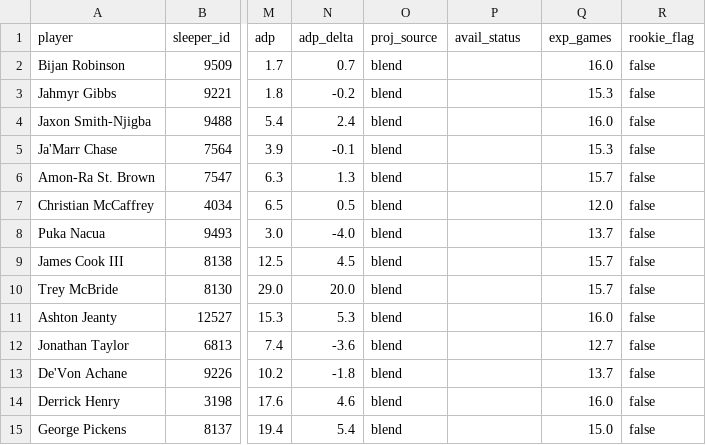
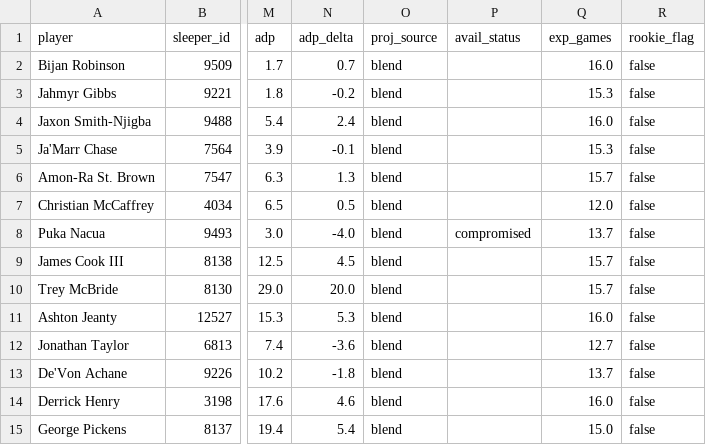
Before and after one commit to gabjew90/Fantasy-football, a CSV file: tiers.csv, drawn as a sheet; only a part is shown, gaps mark what is left out; the diff names each change by its address in the sheet, - before the commit and + after, or states it on an @@ line.

```diff
--- a/tiers.csv
+++ b/tiers.csv
-P8 (avail_status): (empty)
+P8 (avail_status): compromised
```
Also changed, not shown: data/external/availability.csv.
